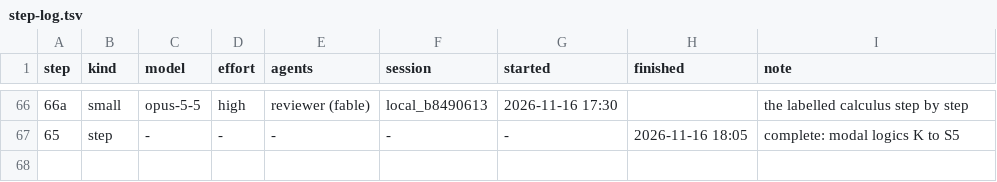
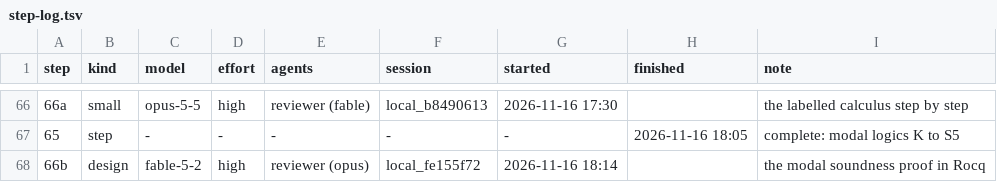
Before and after one commit to deduxit/deduxit, a TSV file: plan/notes/step-log.tsv, drawn as a sheet; only a part is shown, gaps mark what is left out; the diff names each change by its address in the sheet, - before the commit and + after, or states it on an @@ line.

```diff
--- a/plan/notes/step-log.tsv
+++ b/plan/notes/step-log.tsv
+row 68: 66b | design | fable-5-2 | high | reviewer (opus) | local_fe155f72 | 2026-11-16 18:14 |  | the modal soundness proof in Rocq
```
